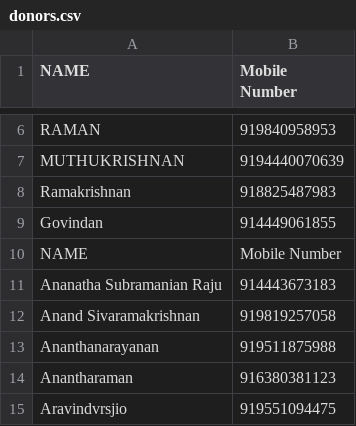
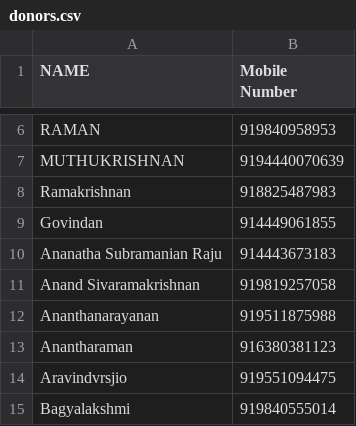
Before and after one commit to piranjeri-trust/piranjeri-receipts, a CSV file: donors.csv, drawn as a sheet; only a part is shown, gaps mark what is left out; the shorter side is filled out with more unchanged rows; the diff names each change by its address in the sheet, - before the commit and + after, or states it on an @@ line.

Commit message:
Update donors.csv

```diff
--- a/donors.csv
+++ b/donors.csv
-row 10: NAME | Mobile Number
```
